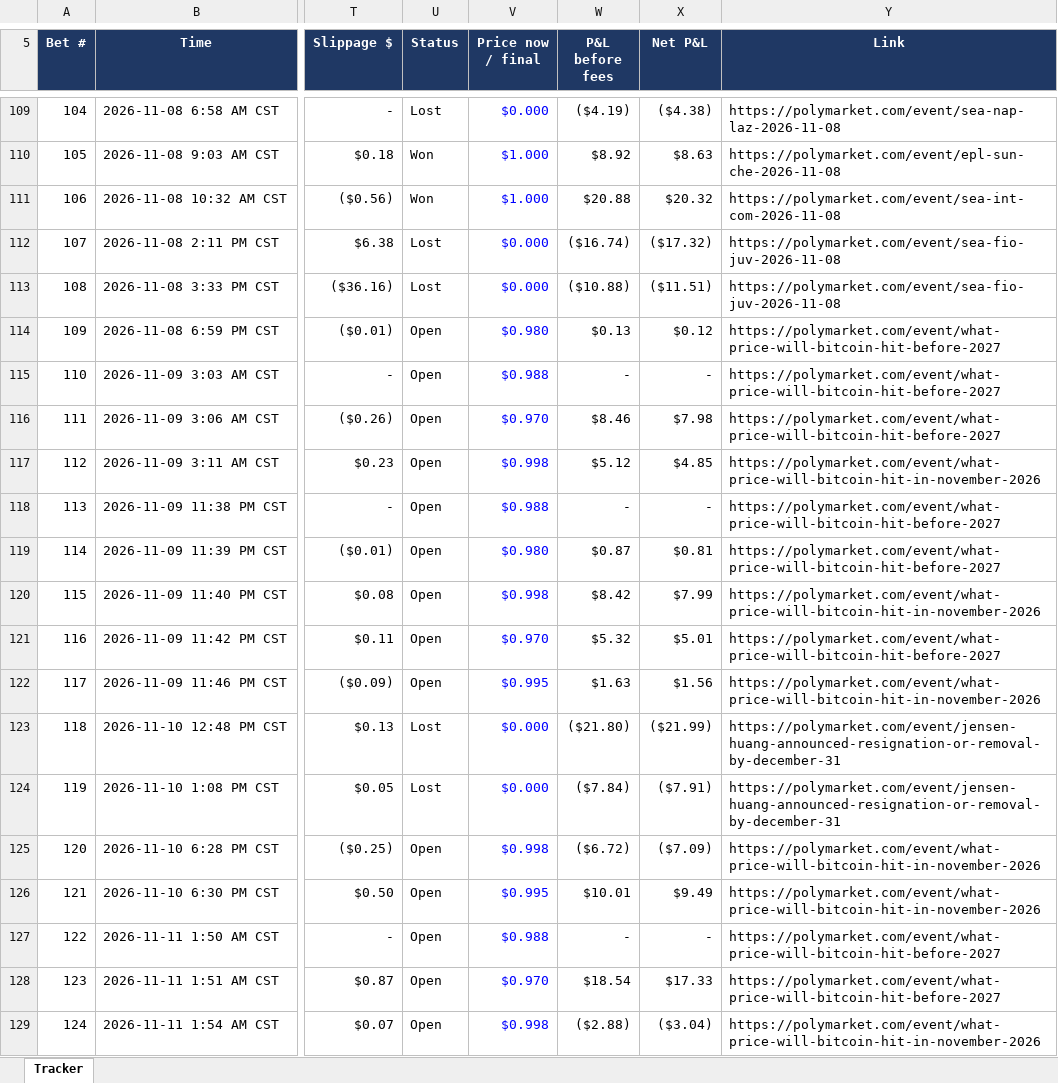
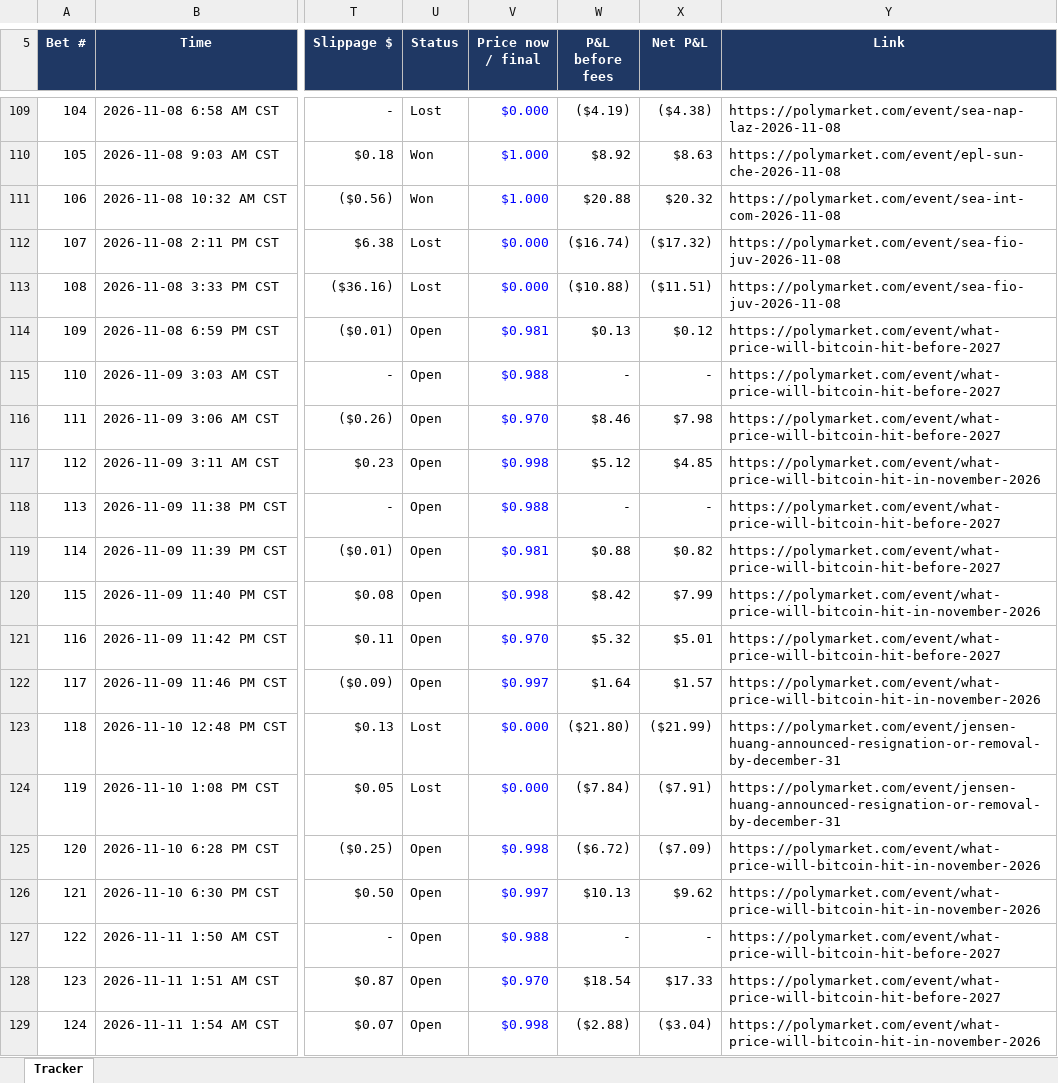
Before and after one commit to domc47/bethub, an Excel workbook: copy_tracker.xlsx, sheet Tracker, drawn as a sheet; only a part is shown, gaps mark what is left out; values as stored, in another font and other column widths than the file's, no borders; charts and pictures not drawn; the diff covers the shown part only; the diff names each change by its address in the sheet, - before the commit and + after, or states it on an @@ line.

```diff
--- a/copy_tracker.xlsx (sheet Tracker)
+++ b/copy_tracker.xlsx (sheet Tracker)
-V114 (Price now / final): $0.980
+V114 (Price now / final): $0.981
-V119 (Price now / final): $0.980
+V119 (Price now / final): $0.981
-W119 (P&L before fees): $0.87
+W119 (P&L before fees): $0.88
-X119 (Net P&L): $0.81
+X119 (Net P&L): $0.82
-V122 (Price now / final): $0.995
+V122 (Price now / final): $0.997
-W122 (P&L before fees): $1.63
+W122 (P&L before fees): $1.64
-X122 (Net P&L): $1.56
+X122 (Net P&L): $1.57
-V126 (Price now / final): $0.995
+V126 (Price now / final): $0.997
-W126 (P&L before fees): $10.01
+W126 (P&L before fees): $10.13
-X126 (Net P&L): $9.49
+X126 (Net P&L): $9.62
```
Also changed, not shown: 167 edited cells elsewhere in this sheet.
